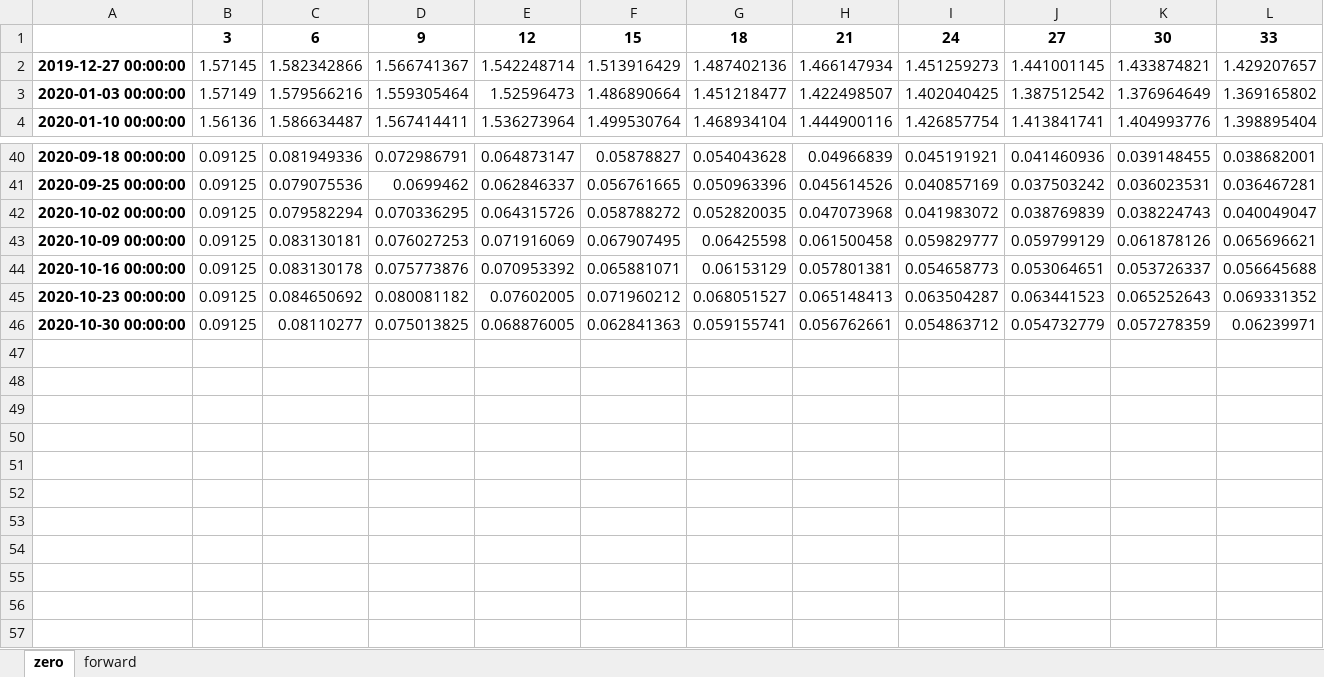
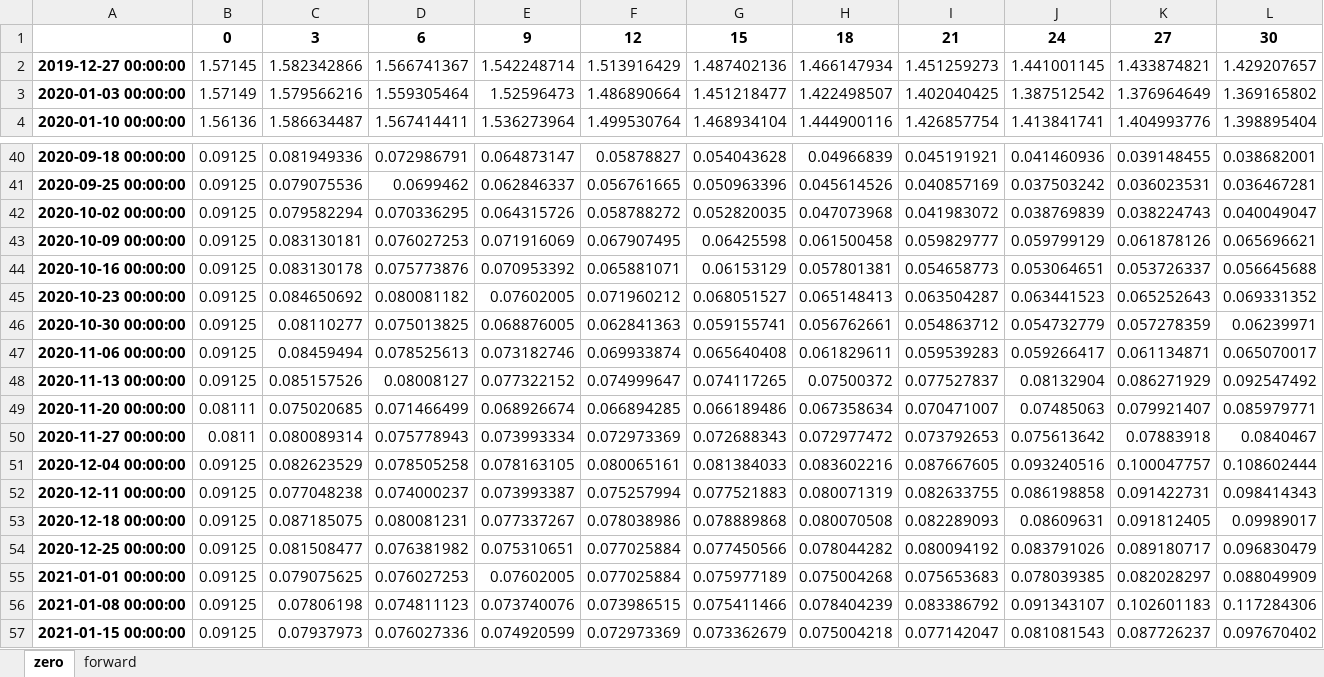
Before and after one commit to DarseZ/CurveFrcst-Using-ManifoldLrn, an Excel workbook: data/OIS_clean.xlsx, sheet zero, drawn as a sheet; only a part is shown, gaps mark what is left out; values as stored, in another font and other column widths than the file's, no borders; removed rows and columns are numbered as before the commit, all else as after; rows hold the shown columns only; the diff names each change by its address in the sheet, - before the commit and + after, or states it on an @@ line.

```diff
--- a/data/OIS_clean.xlsx (sheet zero)
+++ b/data/OIS_clean.xlsx (sheet zero)
-row 1:  | 3 | 6 | 9 | 12 | 15 | 18 | 21 | 24 | 27 | 30 | 33
+row 1:  | 0 | 3 | 6 | 9 | 12 | 15 | 18 | 21 | 24 | 27 | 30
+row 47: 2020-11-06 00:00:00 | 0.09125 | 0.08459494 | 0.078525613 | 0.073182746 | 0.069933874 | 0.065640408 | 0.061829611 | 0.059539283 | 0.059266417 | 0.061134871 | 0.065070017
+row 48: 2020-11-13 00:00:00 | 0.09125 | 0.085157526 | 0.08008127 | 0.077322152 | 0.074999647 | 0.074117265 | 0.07500372 | 0.077527837 | 0.08132904 | 0.086271929 | 0.092547492
+row 49: 2020-11-20 00:00:00 | 0.08111 | 0.075020685 | 0.071466499 | 0.068926674 | 0.066894285 | 0.066189486 | 0.067358634 | 0.070471007 | 0.07485063 | 0.079921407 | 0.085979771
+row 50: 2020-11-27 00:00:00 | 0.0811 | 0.080089314 | 0.075778943 | 0.073993334 | 0.072973369 | 0.072688343 | 0.072977472 | 0.073792653 | 0.075613642 | 0.07883918 | 0.0840467
+row 51: 2020-12-04 00:00:00 | 0.09125 | 0.082623529 | 0.078505258 | 0.078163105 | 0.080065161 | 0.081384033 | 0.083602216 | 0.087667605 | 0.093240516 | 0.100047757 | 0.108602444
+row 52: 2020-12-11 00:00:00 | 0.09125 | 0.077048238 | 0.074000237 | 0.073993387 | 0.075257994 | 0.077521883 | 0.080071319 | 0.082633755 | 0.086198858 | 0.091422731 | 0.098414343
+row 53: 2020-12-18 00:00:00 | 0.09125 | 0.087185075 | 0.080081231 | 0.077337267 | 0.078038986 | 0.078889868 | 0.080070508 | 0.082289093 | 0.08609631 | 0.091812405 | 0.09989017
+row 54: 2020-12-25 00:00:00 | 0.09125 | 0.081508477 | 0.076381982 | 0.075310651 | 0.077025884 | 0.077450566 | 0.078044282 | 0.080094192 | 0.083791026 | 0.089180717 | 0.096830479
+row 55: 2021-01-01 00:00:00 | 0.09125 | 0.079075625 | 0.076027253 | 0.07602005 | 0.077025884 | 0.075977189 | 0.075004268 | 0.075653683 | 0.078039385 | 0.082028297 | 0.088049909
+row 56: 2021-01-08 00:00:00 | 0.09125 | 0.07806198 | 0.074811123 | 0.073740076 | 0.073986515 | 0.075411466 | 0.078404239 | 0.083386792 | 0.091343107 | 0.102601183 | 0.117284306
+row 57: 2021-01-15 00:00:00 | 0.09125 | 0.07937973 | 0.076027336 | 0.074920599 | 0.072973369 | 0.073362679 | 0.075004218 | 0.077142047 | 0.081081543 | 0.087726237 | 0.097670402
```
Also changed, not shown: sheet forward, data/SOFR_clean.xlsx, data/Treasury_clean.xlsx, 11 other files.
